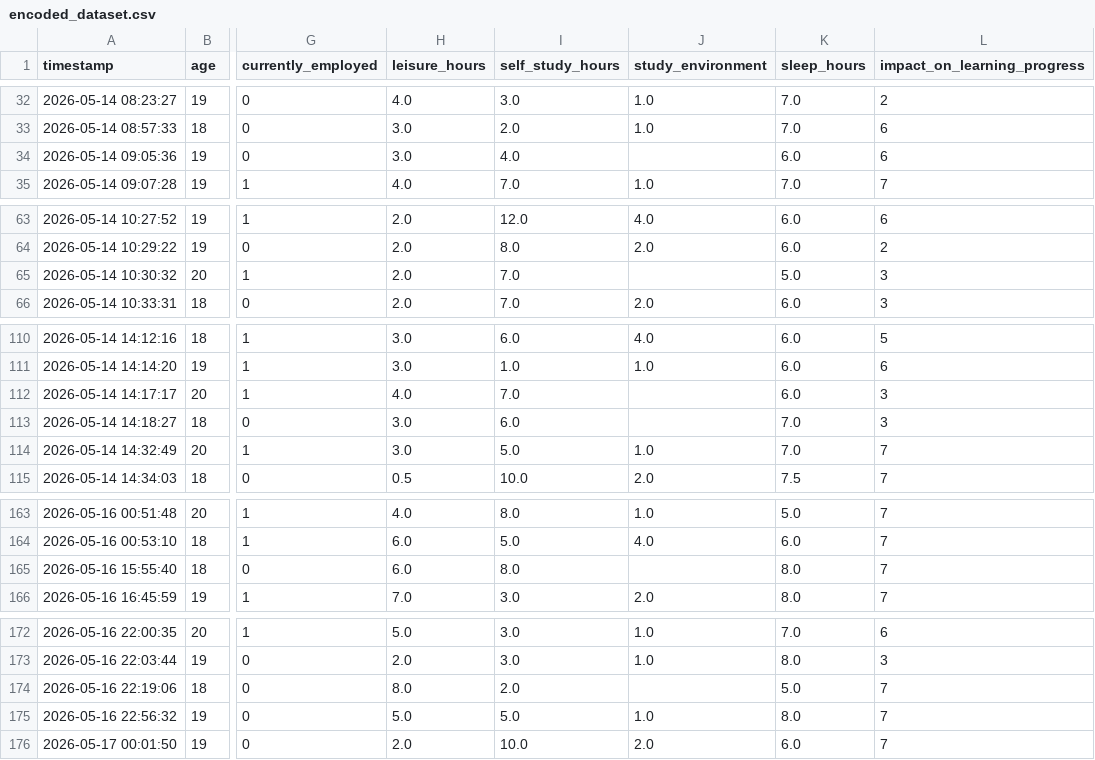
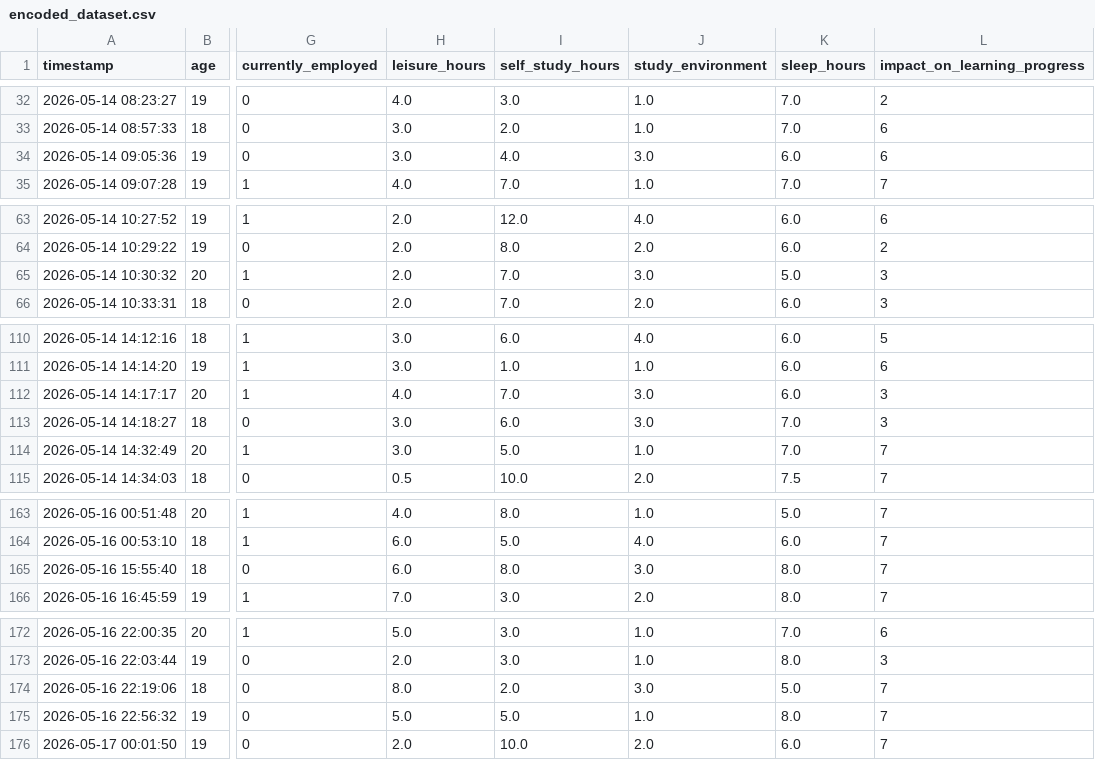
Before and after one commit to longlinh123456/final_project, a CSV file: encoded_dataset.csv, drawn as a sheet; only a part is shown, gaps mark what is left out; the diff covers the shown part only; the diff names each change by its address in the sheet, - before the commit and + after, or states it on an @@ line.

```diff
--- a/encoded_dataset.csv
+++ b/encoded_dataset.csv
-J34 (study_environment): (empty)
+J34 (study_environment): 3.0
-J65 (study_environment): (empty)
+J65 (study_environment): 3.0
-J112:J113 (study_environment): (empty)
+J112:J113 (study_environment): 3.0
-J165 (study_environment): (empty)
+J165 (study_environment): 3.0
-J174 (study_environment): (empty)
+J174 (study_environment): 3.0
```
Also changed, not shown: 19 edited cells elsewhere in this file, cleaned_dataset.csv.
